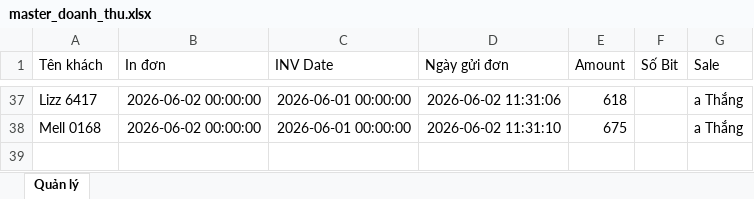
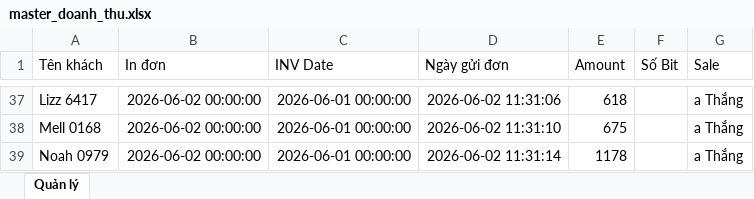
Before and after one commit to dobangnhi-gif/dobangnhi, an Excel workbook: data/master_doanh_thu.xlsx, sheet Quản lý, drawn as a sheet; only a part is shown, gaps mark what is left out; values as stored, in another font and other column widths than the file's, no borders; the diff names each change by its address in the sheet, - before the commit and + after, or states it on an @@ line.

Commit message:
Update master_doanh_thu.xlsx

```diff
--- a/data/master_doanh_thu.xlsx (sheet Quản lý)
+++ b/data/master_doanh_thu.xlsx (sheet Quản lý)
+row 39: Noah 0979 | 2026-06-02 00:00:00 | 2026-06-01 00:00:00 | 2026-06-02 11:31:14 | 1178 |  | a Thắng
```
